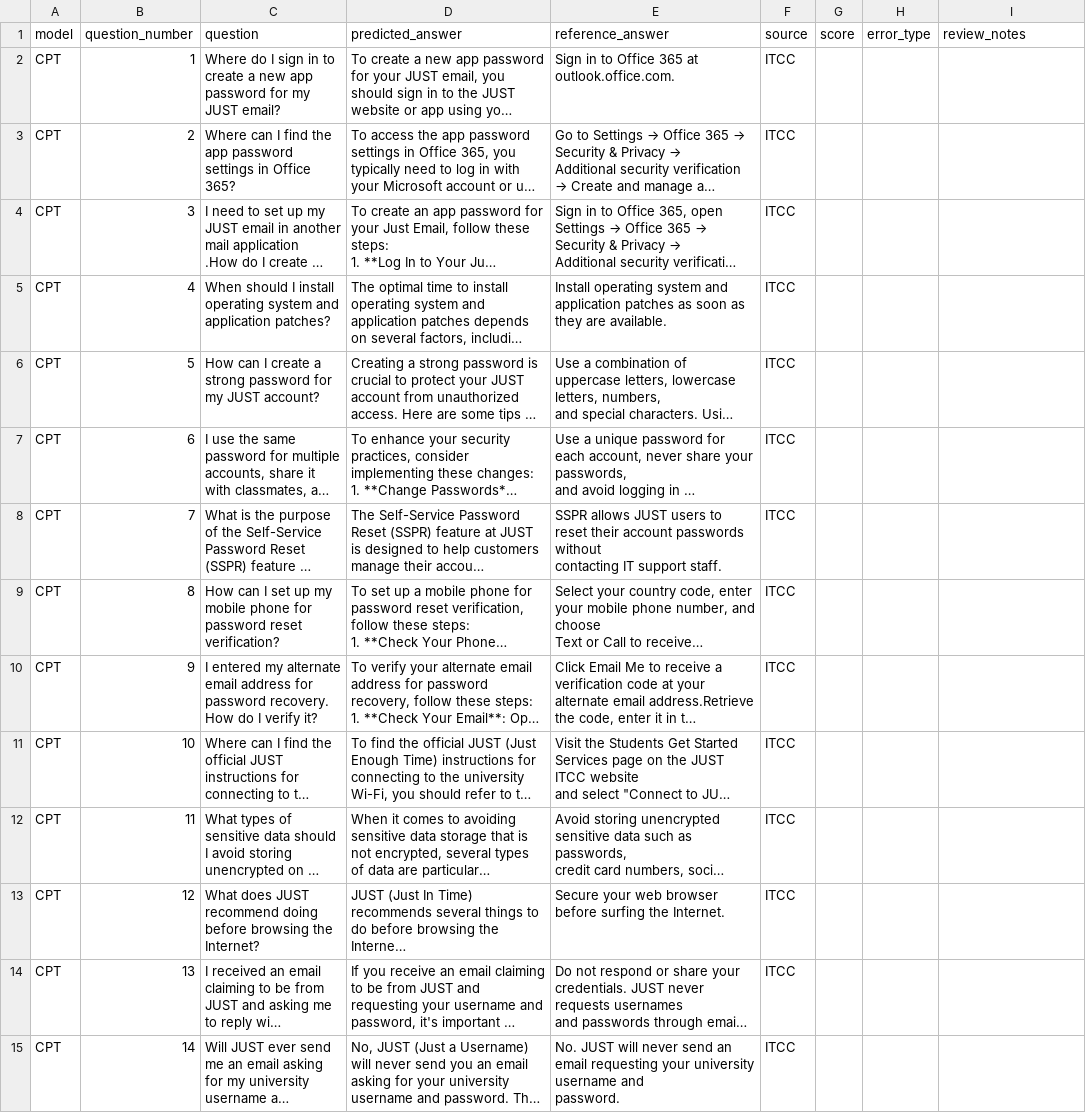
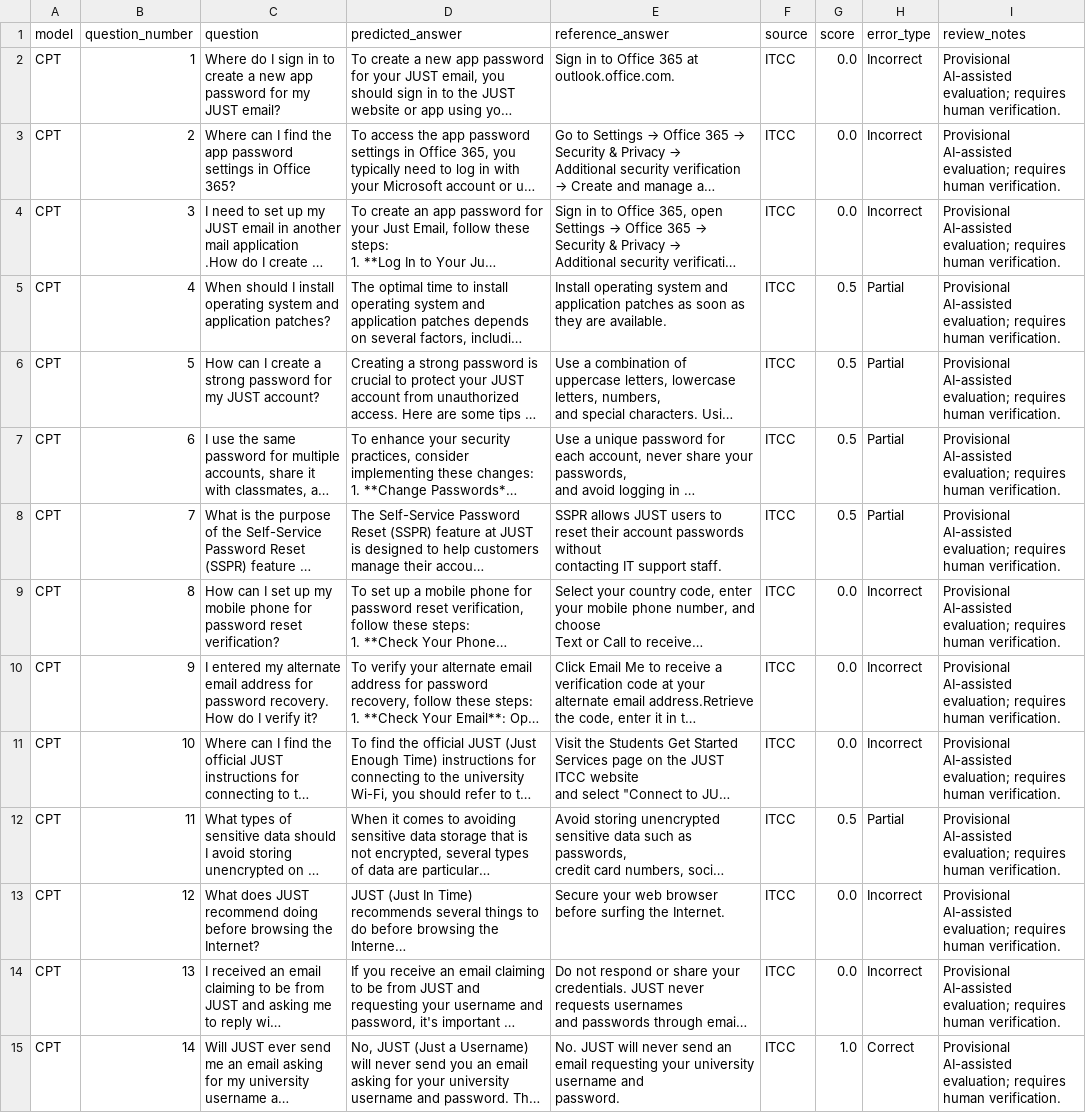
Before and after one commit to hibanaimat05/JUST-Student-Assistant, a CSV file: results/model_results/cpt_manual_review.csv, drawn as a sheet; only a part is shown; long unchanged cells end in …; the diff covers the shown part only; the diff names each change by its address in the sheet, - before the commit and + after, or states it on an @@ line.

Commit message:
Add provisional CPT evaluation results

```diff
--- a/results/model_results/cpt_manual_review.csv
+++ b/results/model_results/cpt_manual_review.csv
-G2:G4 (score): (empty)
+G2:G4 (score): 0.0
-H2:H4 (error_type): (empty)
+H2:H4 (error_type): Incorrect
-I2:I15 (review_notes): (empty)
+I2:I15 (review_notes): Provisional AI-assisted evaluation; requires human verification.
-G5:G8 (score): (empty)
+G5:G8 (score): 0.5
-H5:H8 (error_type): (empty)
+H5:H8 (error_type): Partial
-G9:G11 (score): (empty)
+G9:G11 (score): 0.0
-H9:H11 (error_type): (empty)
+H9:H11 (error_type): Incorrect
-G12 (score): (empty)
+G12 (score): 0.5
-H12 (error_type): (empty)
+H12 (error_type): Partial
-G13:G14 (score): (empty)
+G13:G14 (score): 0.0
-H13:H14 (error_type): (empty)
+H13:H14 (error_type): Incorrect
-G15 (score): (empty)
+G15 (score): 1.0
-H15 (error_type): (empty)
+H15 (error_type): Correct
```
Also changed, not shown: 48 edited cells elsewhere in this file, 1 other file.
